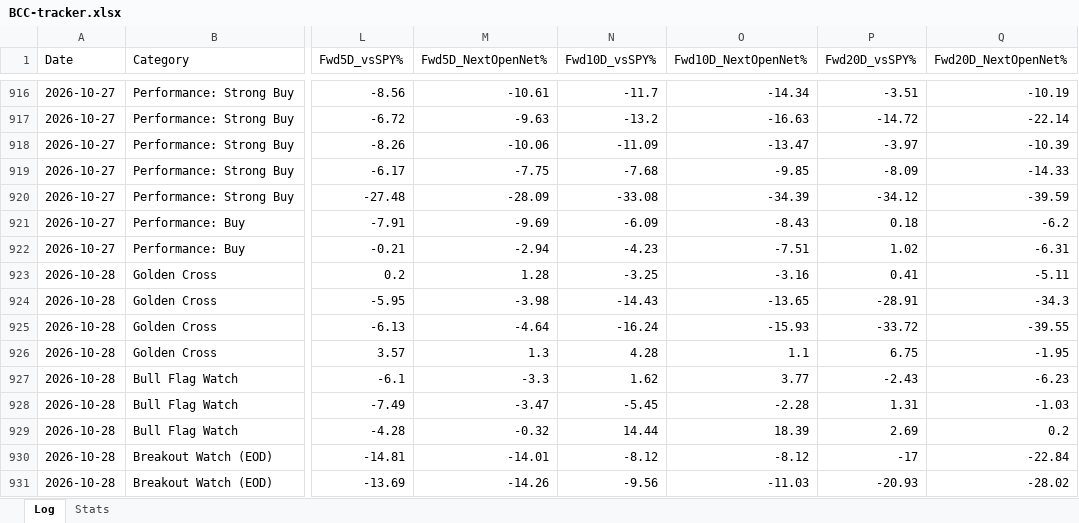
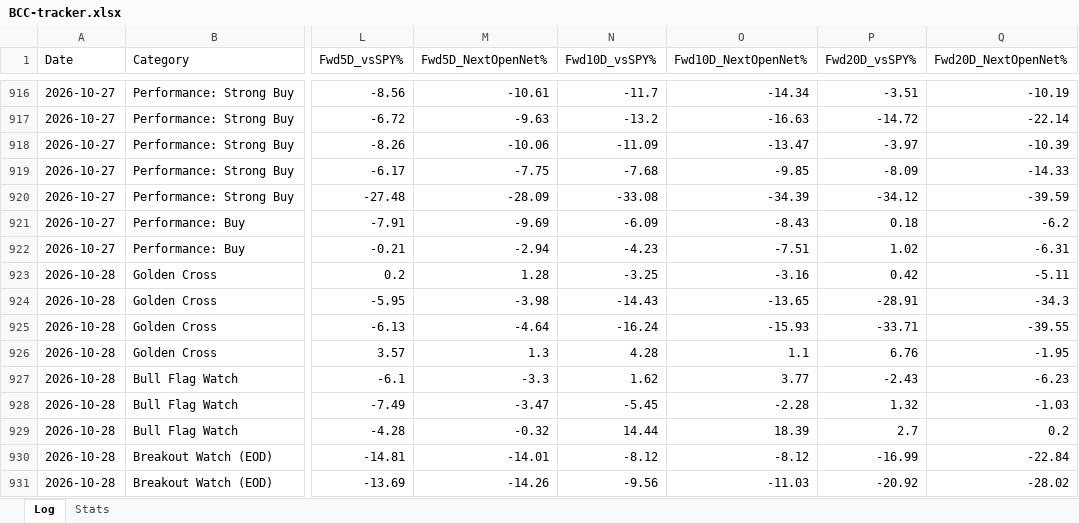
Before and after one commit to Moopheus1/Quant-Records, an Excel workbook: bcc/data/BCC-tracker.xlsx, sheet Log, drawn as a sheet; only a part is shown, gaps mark what is left out; values as stored, in another font and other column widths than the file's, no borders; the diff covers the shown part only; the diff names each change by its address in the sheet, - before the commit and + after, or states it on an @@ line.

```diff
--- a/bcc/data/BCC-tracker.xlsx (sheet Log)
+++ b/bcc/data/BCC-tracker.xlsx (sheet Log)
-P923 (Fwd20D_vsSPY%): 0.41
+P923 (Fwd20D_vsSPY%): 0.42
-P925 (Fwd20D_vsSPY%): -33.72
+P925 (Fwd20D_vsSPY%): -33.71
-P926 (Fwd20D_vsSPY%): 6.75
+P926 (Fwd20D_vsSPY%): 6.76
-P928 (Fwd20D_vsSPY%): 1.31
+P928 (Fwd20D_vsSPY%): 1.32
-P929 (Fwd20D_vsSPY%): 2.69
+P929 (Fwd20D_vsSPY%): 2.7
-P930 (Fwd20D_vsSPY%): -17
+P930 (Fwd20D_vsSPY%): -16.99
-P931 (Fwd20D_vsSPY%): -20.93
+P931 (Fwd20D_vsSPY%): -20.92
```
Also changed, not shown: 2 added rows, 1 removed row and 16 edited cells elsewhere in this sheet, sheet Stats, 2 other files.
